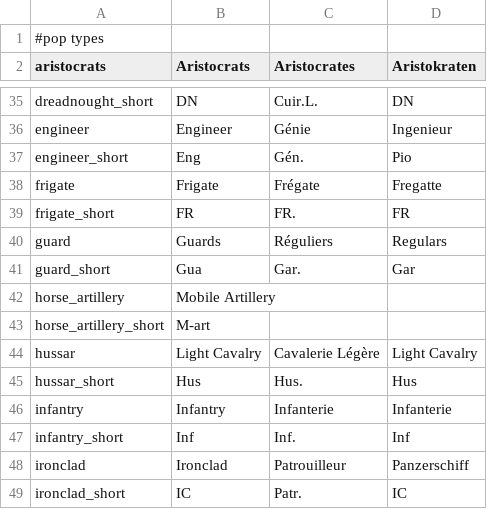
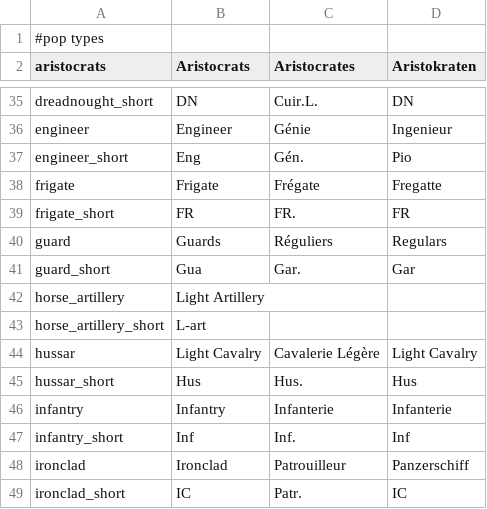
Before and after one commit to TheDeNuke/Divergences-of-Darkness-Rework-Public, a CSV file: Divergences of Darkness Fan Fork/localisation/0_pops_units.csv, drawn as a sheet; only a part is shown, gaps mark what is left out.

```diff
--- a/Divergences of Darkness Fan Fork/localisation/0_pops_units.csv
+++ b/Divergences of Darkness Fan Fork/localisation/0_pops_units.csv
@@ -41,4 +41,4 @@ guard;Guards;Réguliers;Regulars;;;;;;;;;;;
 guard_short;Gua;Gar.;Gar;;;;;;;;;;;
-horse_artillery;Mobile Artillery;;;;;;;;;;;;;
-horse_artillery_short;M-art;;;;;;;;;;;;;
+horse_artillery;Light Artillery;;;;;;;;;;;;;
+horse_artillery_short;L-art;;;;;;;;;;;;;
 hussar;Light Cavalry;Cavalerie Légère;Light Cavalry;;;;;;;;;;;
```
Also changed, not shown: Divergences of Darkness Fan Fork/localisation/000_HPMHFM_DecisionsEvents_Ported.csv, 40 other files.
